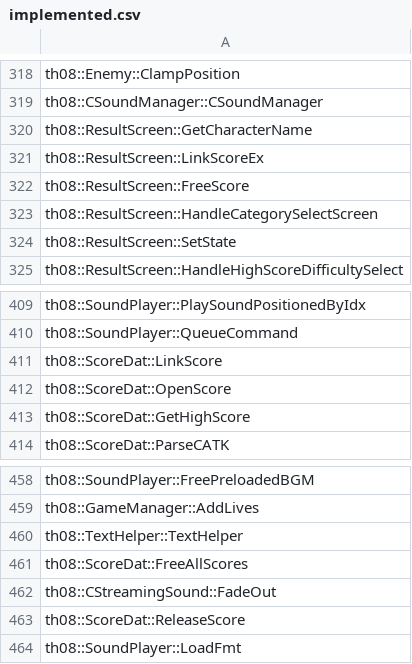
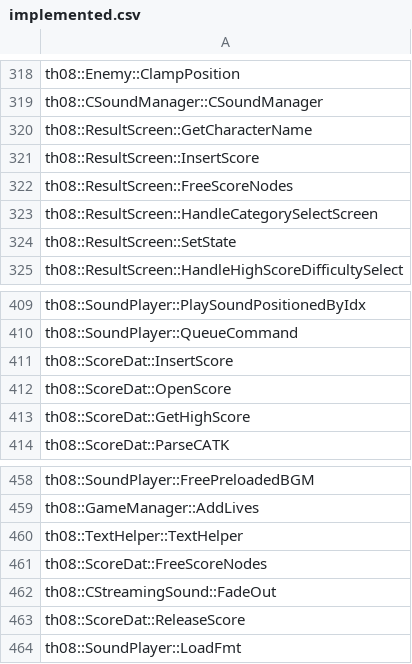
Before and after one commit to N0zoM1z0/th08, a CSV file: config/implemented.csv, drawn as a sheet; only a part is shown, gaps mark what is left out.

```diff
--- a/config/implemented.csv
+++ b/config/implemented.csv
@@ -320,4 +320,4 @@ th08::CSoundManager::CSoundManager
 th08::ResultScreen::GetCharacterName
-th08::ResultScreen::LinkScoreEx
-th08::ResultScreen::FreeScore
+th08::ResultScreen::InsertScore
+th08::ResultScreen::FreeScoreNodes
 th08::ResultScreen::HandleCategorySelectScreen
@@ -410,3 +410,3 @@ th08::SoundPlayer::PlaySoundPositionedByIdx
 th08::SoundPlayer::QueueCommand
-th08::ScoreDat::LinkScore
+th08::ScoreDat::InsertScore
 th08::ScoreDat::OpenScore
@@ -460,3 +460,3 @@ th08::GameManager::AddLives
 th08::TextHelper::TextHelper
-th08::ScoreDat::FreeAllScores
+th08::ScoreDat::FreeScoreNodes
 th08::CStreamingSound::FadeOut
```
Also changed, not shown: config/mapping.csv, config/matches.csv, 8 other files.
